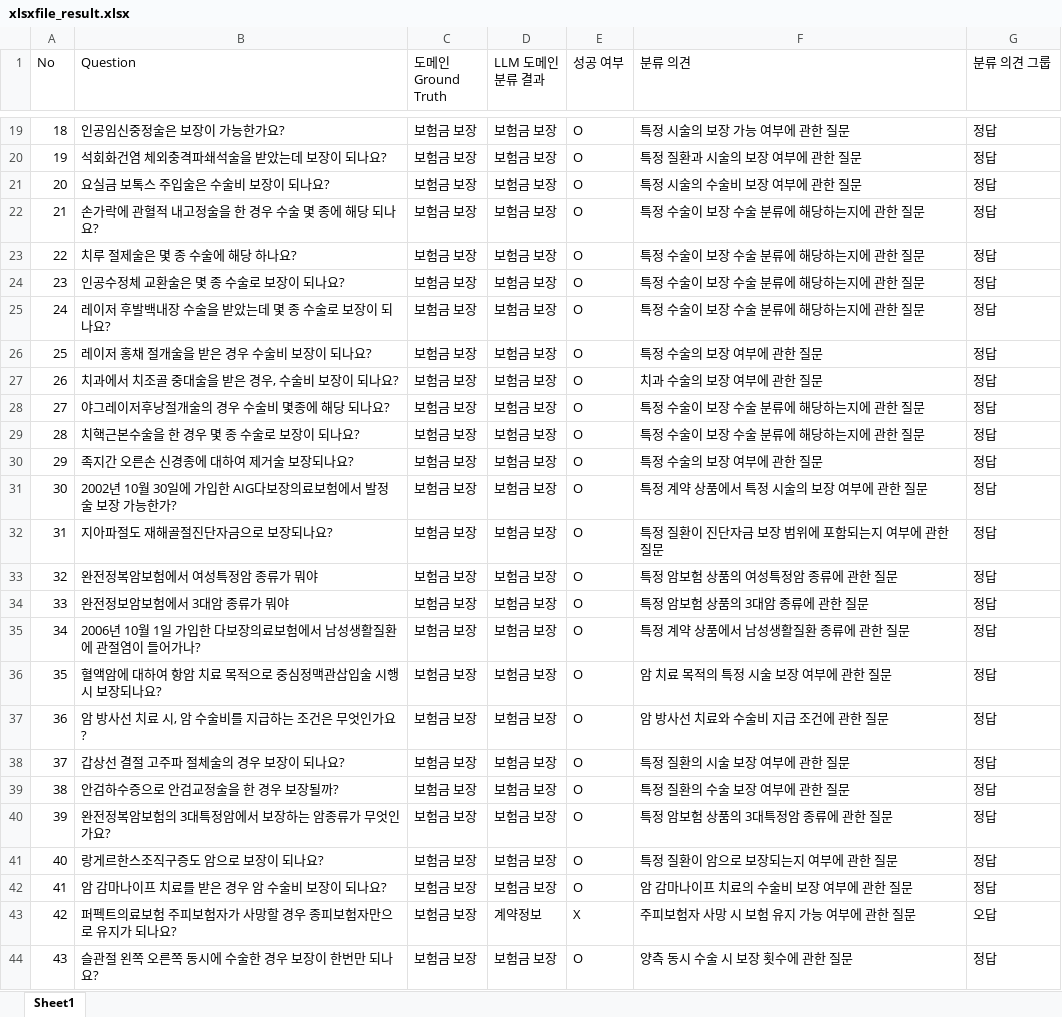
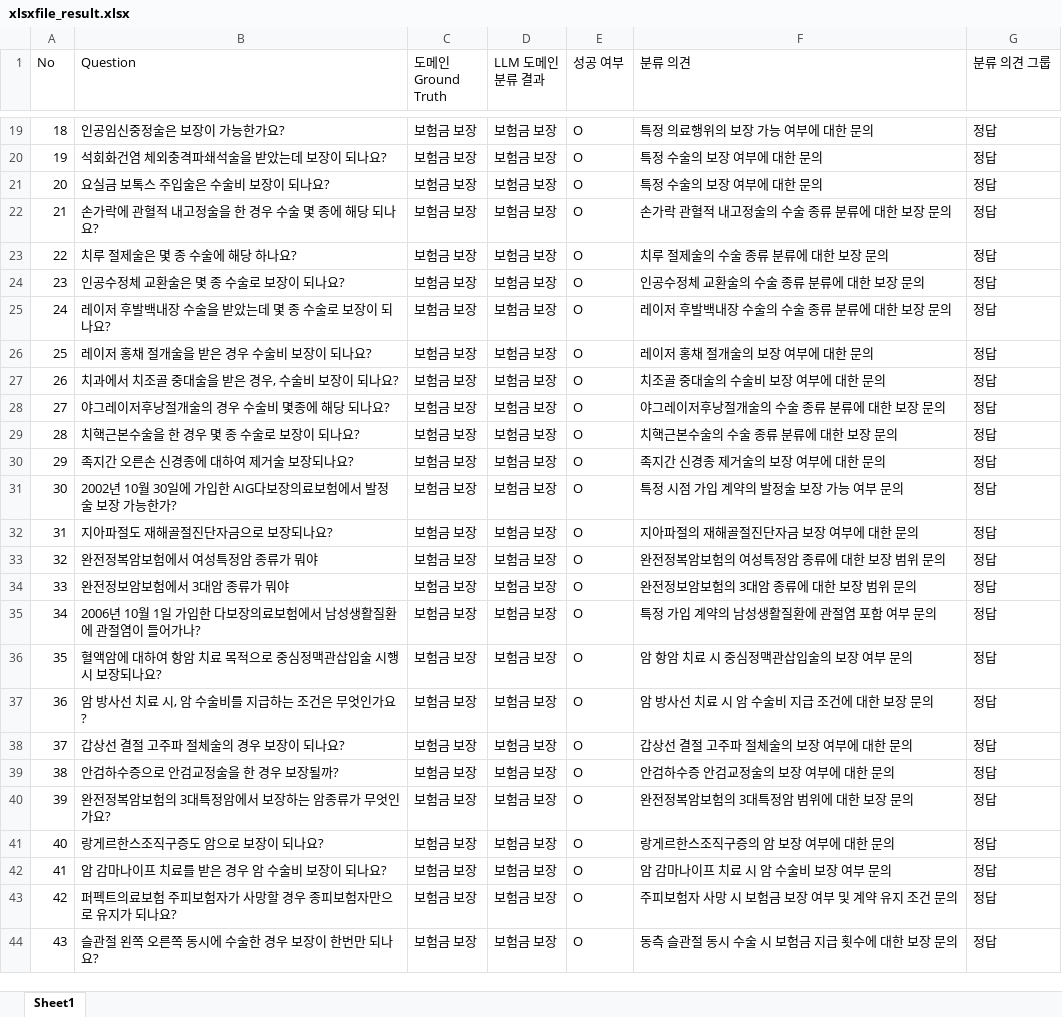
Before and after one commit to JeonghwanY/rag_domain, an Excel workbook: xlsxfile_result.xlsx, sheet Sheet1, drawn as a sheet; only a part is shown, gaps mark what is left out; values as stored, in another font and other column widths than the file's, no borders; the diff covers the shown part only; the diff names each change by its address in the sheet, - before the commit and + after, or states it on an @@ line.

```diff
--- a/xlsxfile_result.xlsx (sheet Sheet1)
+++ b/xlsxfile_result.xlsx (sheet Sheet1)
-F19 (분류 의견): 특정 시술의 보장 가능 여부에 관한 질문
+F19 (분류 의견): 특정 의료행위의 보장 가능 여부에 대한 문의
-F20 (분류 의견): 특정 질환과 시술의 보장 여부에 관한 질문
+F20 (분류 의견): 특정 수술의 보장 여부에 대한 문의
-F21 (분류 의견): 특정 시술의 수술비 보장 여부에 관한 질문
+F21 (분류 의견): 특정 수술의 보장 여부에 대한 문의
-F22 (분류 의견): 특정 수술이 보장 수술 분류에 해당하는지에 관한 질문
+F22 (분류 의견): 손가락 관혈적 내고정술의 수술 종류 분류에 대한 보장 문의
-F23 (분류 의견): 특정 수술이 보장 수술 분류에 해당하는지에 관한 질문
+F23 (분류 의견): 치루 절제술의 수술 종류 분류에 대한 보장 문의
-F24 (분류 의견): 특정 수술이 보장 수술 분류에 해당하는지에 관한 질문
+F24 (분류 의견): 인공수정체 교환술의 수술 종류 분류에 대한 보장 문의
-F25 (분류 의견): 특정 수술이 보장 수술 분류에 해당하는지에 관한 질문
+F25 (분류 의견): 레이저 후발백내장 수술의 수술 종류 분류에 대한 보장 문의
-F26 (분류 의견): 특정 수술의 보장 여부에 관한 질문
+F26 (분류 의견): 레이저 홍채 절개술의 보장 여부에 대한 문의
-F27 (분류 의견): 치과 수술의 보장 여부에 관한 질문
+F27 (분류 의견): 치조골 중대술의 수술비 보장 여부에 대한 문의
-F28 (분류 의견): 특정 수술이 보장 수술 분류에 해당하는지에 관한 질문
+F28 (분류 의견): 야그레이저후낭절개술의 수술 종류 분류에 대한 보장 문의
-F29 (분류 의견): 특정 수술이 보장 수술 분류에 해당하는지에 관한 질문
+F29 (분류 의견): 치핵근본수술의 수술 종류 분류에 대한 보장 문의
-F30 (분류 의견): 특정 수술의 보장 여부에 관한 질문
+F30 (분류 의견): 족지간 신경종 제거술의 보장 여부에 대한 문의
-F31 (분류 의견): 특정 계약 상품에서 특정 시술의 보장 여부에 관한 질문
+F31 (분류 의견): 특정 시점 가입 계약의 발정술 보장 가능 여부 문의
-F32 (분류 의견): 특정 질환이 진단자금 보장 범위에 포함되는지 여부에 관한 질문
+F32 (분류 의견): 지아파절의 재해골절진단자금 보장 여부에 대한 문의
-F33 (분류 의견): 특정 암보험 상품의 여성특정암 종류에 관한 질문
+F33 (분류 의견): 완전정복암보험의 여성특정암 종류에 대한 보장 범위 문의
-F34 (분류 의견): 특정 암보험 상품의 3대암 종류에 관한 질문
+F34 (분류 의견): 완전정보암보험의 3대암 종류에 대한 보장 범위 문의
-F35 (분류 의견): 특정 계약 상품에서 남성생활질환 종류에 관한 질문
+F35 (분류 의견): 특정 가입 계약의 남성생활질환에 관절염 포함 여부 문의
-F36 (분류 의견): 암 치료 목적의 특정 시술 보장 여부에 관한 질문
+F36 (분류 의견): 암 항암 치료 시 중심정맥관삽입술의 보장 여부 문의
-F37 (분류 의견): 암 방사선 치료와 수술비 지급 조건에 관한 질문
+F37 (분류 의견): 암 방사선 치료 시 암 수술비 지급 조건에 대한 보장 문의
-F38 (분류 의견): 특정 질환의 시술 보장 여부에 관한 질문
+F38 (분류 의견): 갑상선 결절 고주파 절체술의 보장 여부에 대한 문의
-F39 (분류 의견): 특정 질환의 수술 보장 여부에 관한 질문
+F39 (분류 의견): 안검하수증 안검교정술의 보장 여부에 대한 문의
-F40 (분류 의견): 특정 암보험 상품의 3대특정암 종류에 관한 질문
+F40 (분류 의견): 완전정복암보험의 3대특정암 범위에 대한 보장 문의
-F41 (분류 의견): 특정 질환이 암으로 보장되는지 여부에 관한 질문
+F41 (분류 의견): 랑게르한스조직구증의 암 보장 여부에 대한 문의
-F42 (분류 의견): 암 감마나이프 치료의 수술비 보장 여부에 관한 질문
+F42 (분류 의견): 암 감마나이프 치료 시 암 수술비 보장 여부 문의
-D43 (LLM 도메인 분류 결과): 계약정보
+D43 (LLM 도메인 분류 결과): 보험금 보장
-E43 (성공 여부): X
+E43 (성공 여부): O
-F43 (분류 의견): 주피보험자 사망 시 보험 유지 가능 여부에 관한 질문
+F43 (분류 의견): 주피보험자 사망 시 보험금 보장 여부 및 계약 유지 조건 문의
-G43 (분류 의견 그룹): 오답
+G43 (분류 의견 그룹): 정답
-F44 (분류 의견): 양측 동시 수술 시 보장 횟수에 관한 질문
+F44 (분류 의견): 동측 슬관절 동시 수술 시 보험금 지급 횟수에 대한 보장 문의
```
Also changed, not shown: 1490 edited cells elsewhere in this sheet, 3 other files.
